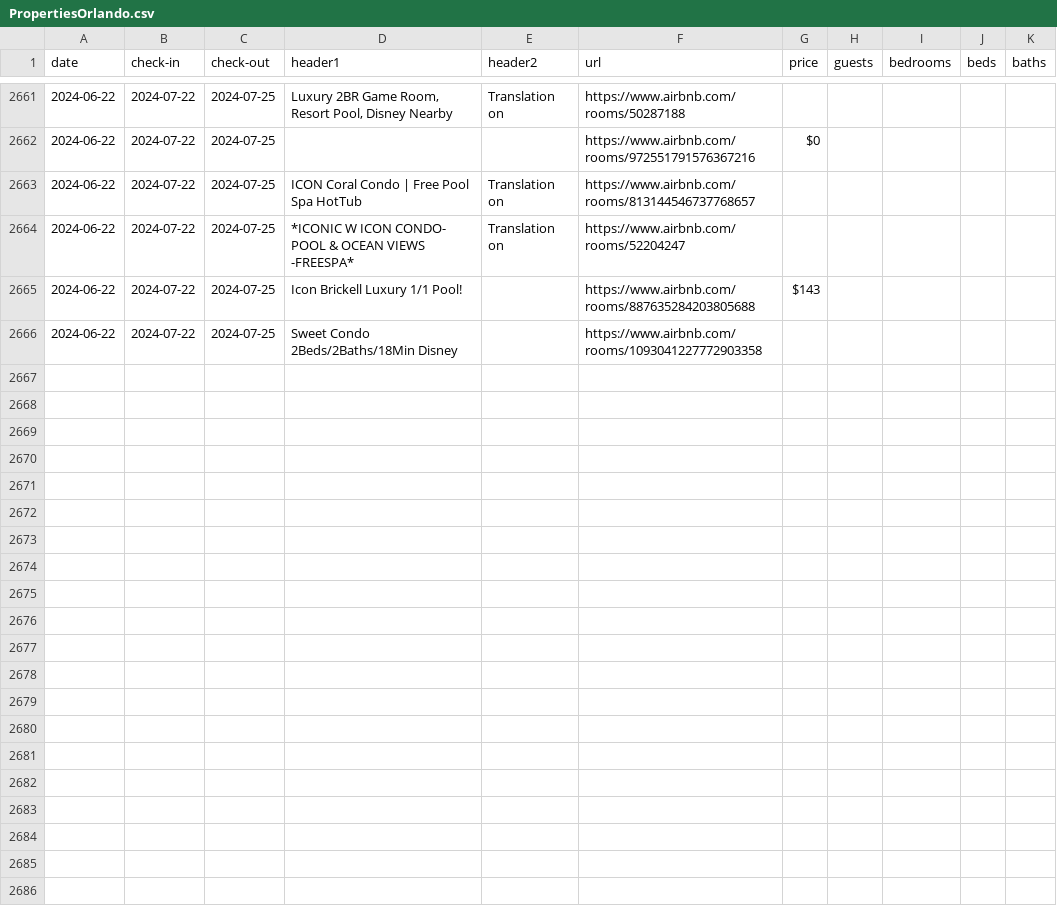
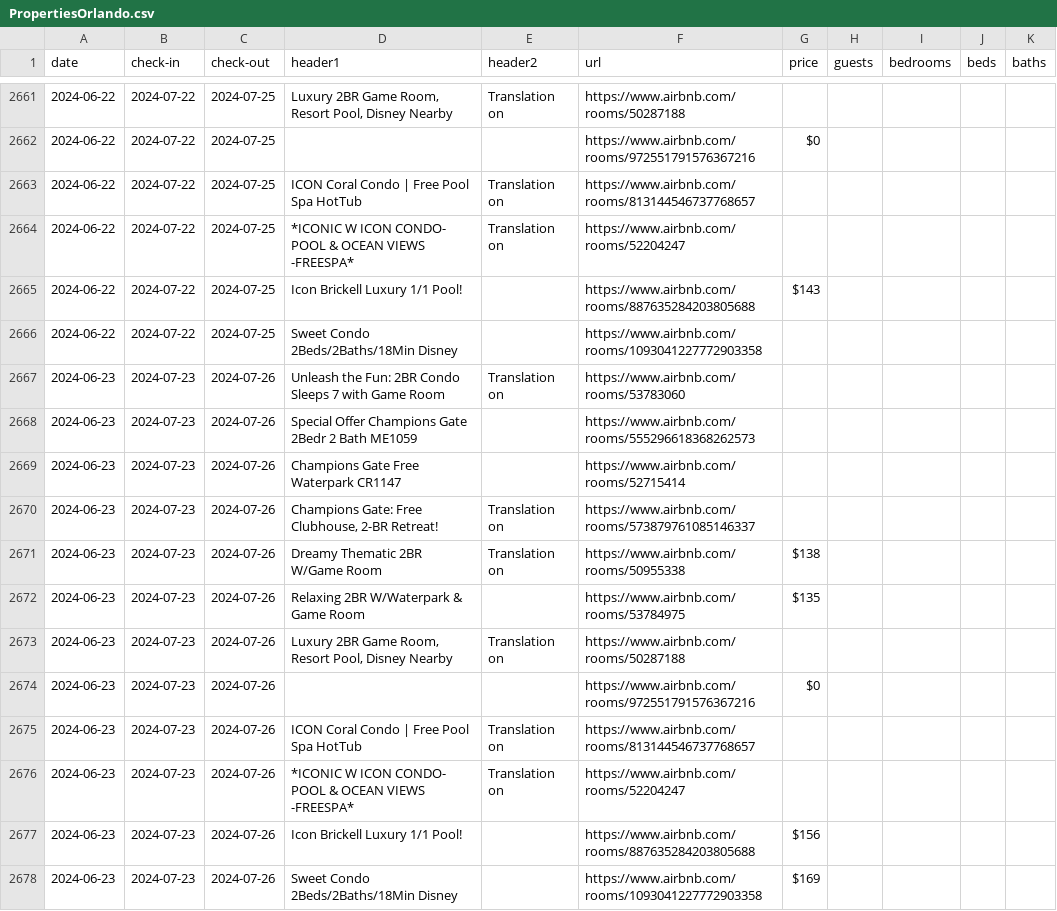
Before and after one commit to sebastianecheverrir/ScrapingAirbnb, a CSV file: PropertiesOrlando.csv, drawn as a sheet; only a part is shown, gaps mark what is left out.

Commit message:
updated csv file

```diff
--- a/PropertiesOrlando.csv
+++ b/PropertiesOrlando.csv
@@ -2666 +2666,13 @@ date,check-in,check-out,header1,header2,url,price,guests,bedrooms,beds,baths
 2024-06-22,2024-07-22,2024-07-25,Sweet Condo 2Beds/2Baths/18Min Disney,,https://www.airbnb.com/rooms/1093041227772903358,,,,,
+2024-06-23,2024-07-23,2024-07-26,Unleash the Fun: 2BR Condo Sleeps 7 with Game Room,Translation on,https://www.airbnb.com/rooms/53783060,,,,,
+2024-06-23,2024-07-23,2024-07-26,Special Offer Champions Gate 2Bedr 2 Bath ME1059,,https://www.airbnb.com/rooms/555296618368262573,,,,,
+2024-06-23,2024-07-23,2024-07-26,Champions Gate Free Waterpark CR1147,,https://www.airbnb.com/rooms/52715414,,,,,
+2024-06-23,2024-07-23,2024-07-26,"Champions Gate: Free Clubhouse, 2-BR Retreat!",Translation on,https://www.airbnb.com/rooms/573879761085146337,,,,,
+2024-06-23,2024-07-23,2024-07-26,Dreamy Thematic 2BR W/Game Room,Translation on,https://www.airbnb.com/rooms/50955338,$138 ,,,,
+2024-06-23,2024-07-23,2024-07-26,Relaxing 2BR W/Waterpark & Game Room,,https://www.airbnb.com/rooms/53784975,$135 ,,,,
+2024-06-23,2024-07-23,2024-07-26,"Luxury 2BR Game Room, Resort Pool, Disney Nearby",Translation on,https://www.airbnb.com/rooms/50287188,,,,,
+2024-06-23,2024-07-23,2024-07-26,,,https://www.airbnb.com/rooms/972551791576367216,$0 ,,,,
+2024-06-23,2024-07-23,2024-07-26,ICON Coral Condo | Free Pool Spa HotTub,Translation on,https://www.airbnb.com/rooms/813144546737768657,,,,,
+2024-06-23,2024-07-23,2024-07-26,*ICONIC W ICON CONDO- POOL & OCEAN VIEWS -FREESPA*,Translation on,https://www.airbnb.com/rooms/52204247,,,,,
+2024-06-23,2024-07-23,2024-07-26,Icon Brickell Luxury 1/1 Pool!,,https://www.airbnb.com/rooms/887635284203805688,$156 ,,,,
+2024-06-23,2024-07-23,2024-07-26,Sweet Condo 2Beds/2Baths/18Min Disney,,https://www.airbnb.com/rooms/1093041227772903358,$169 ,,,,
```
